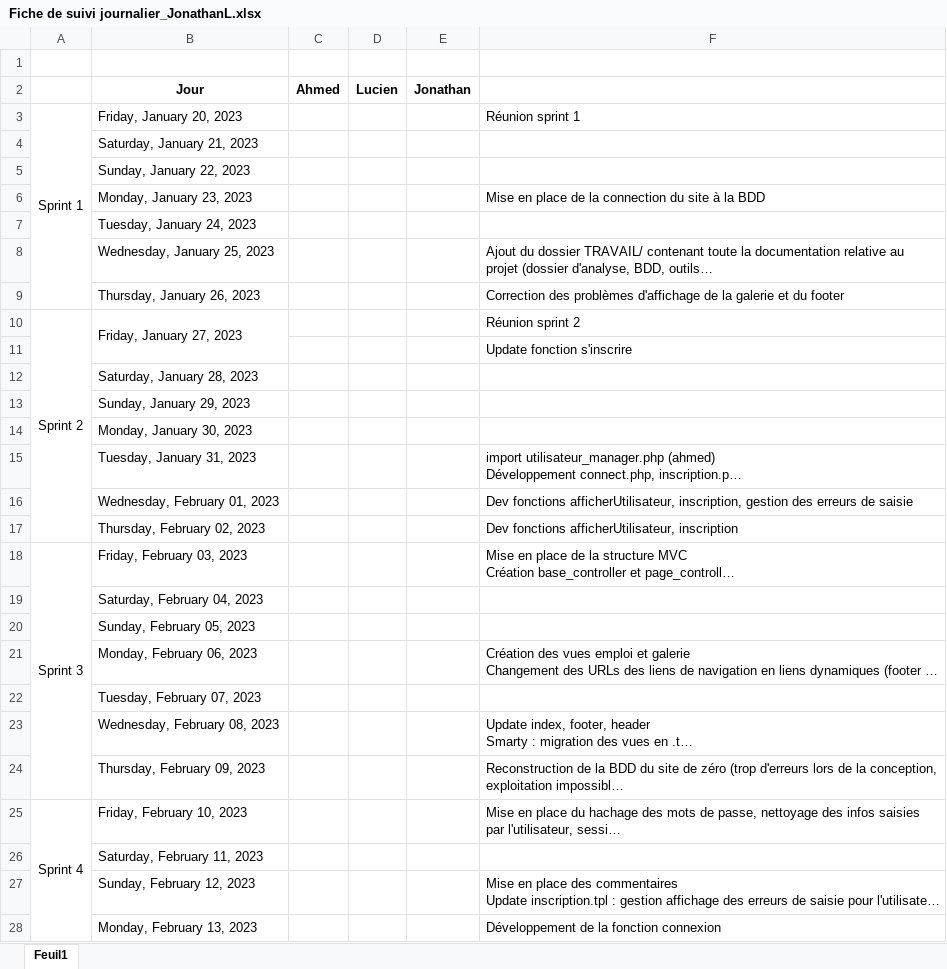
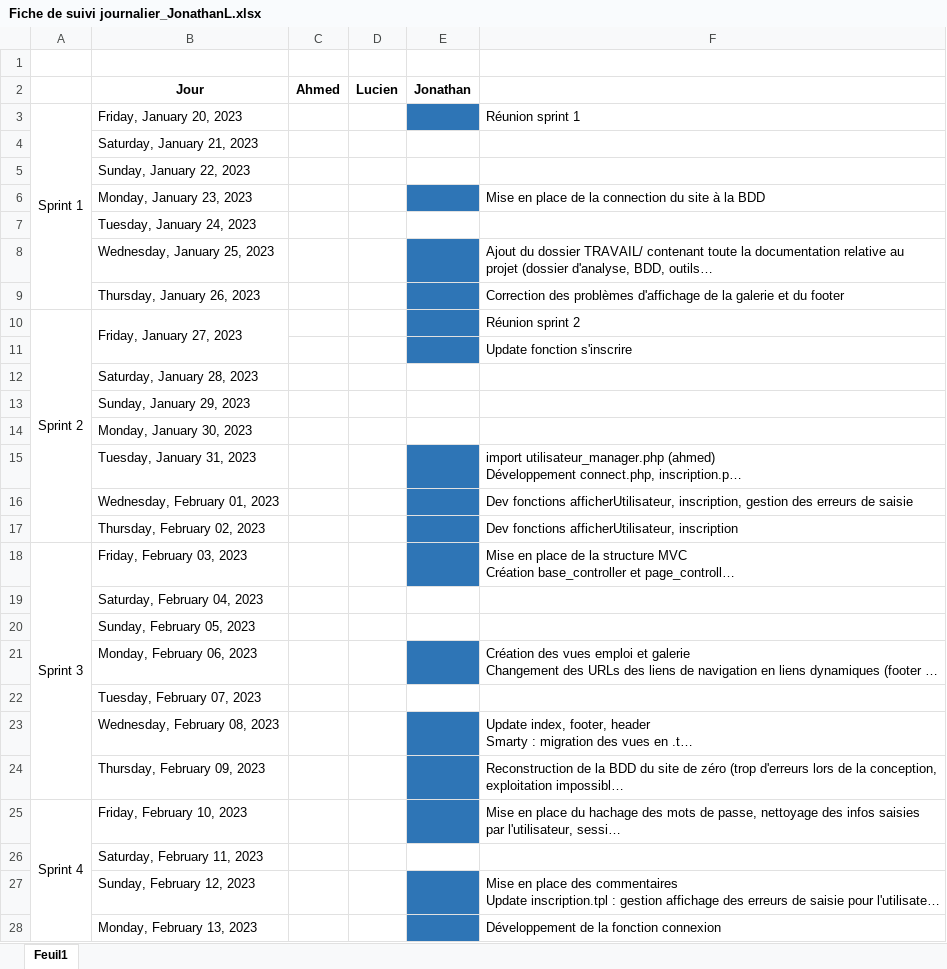
Before and after one commit to Ahmed676749/AmdWeb_Projet_2, an Excel workbook: TRAVAIL/Documentation/Fiche de suivi journalier_JonathanL.xlsx, sheet Feuil1, drawn as a sheet; only a part is shown; long unchanged cells end in …; values as stored, in another font and other column widths than the file's, no borders; the diff covers the shown part only; the diff names each change by its address in the sheet, - before the commit and + after, or states it on an @@ line.

```diff
--- a/TRAVAIL/Documentation/Fiche de suivi journalier_JonathanL.xlsx (sheet Feuil1)
+++ b/TRAVAIL/Documentation/Fiche de suivi journalier_JonathanL.xlsx (sheet Feuil1)
-E3 fill: none
+E3 fill: #2E75B6
-E6 fill: none
+E6 fill: #2E75B6
-E8:E11 fill: none
+E8:E11 fill: #2E75B6
-E15:E18 fill: none
+E15:E18 fill: #2E75B6
-E21 fill: none
+E21 fill: #2E75B6
-E23:E25 fill: none
+E23:E25 fill: #2E75B6
-E27:E28 fill: none
+E27:E28 fill: #2E75B6
```
Also changed, not shown: 1 edited cell and cell formats elsewhere in this sheet, TRAVAIL/Documentation/Test d'intégration.xlsx, 9 other files.
